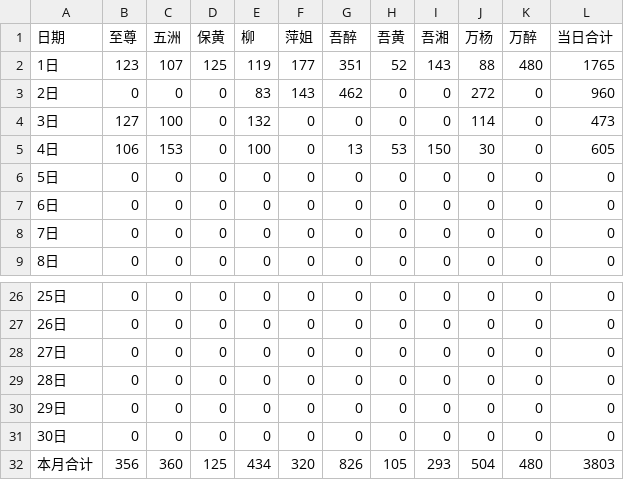
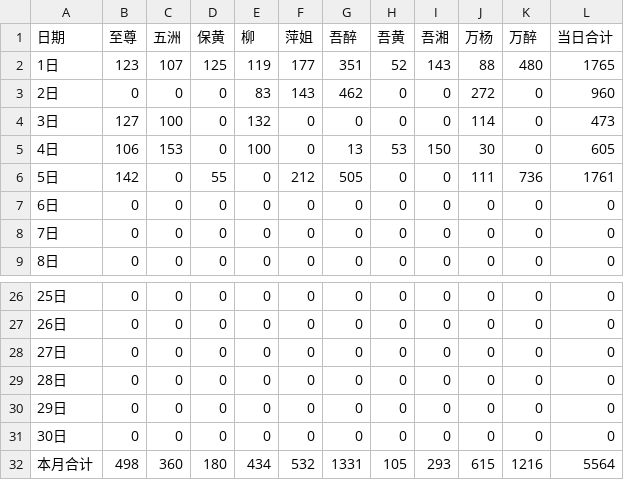
Before and after one commit to nqw1983-coder/-delivery-note-accounting, a CSV file: backups/2026-06.csv, drawn as a sheet; only a part is shown, gaps mark what is left out.

```diff
--- a/backups/2026-06.csv
+++ b/backups/2026-06.csv
@@ -5,3 +5,3 @@
 4日,106,153,0,100,0,13,53,150,30,0,605
-5日,0,0,0,0,0,0,0,0,0,0,0
+5日,142,0,55,0,212,505,0,0,111,736,1761
 6日,0,0,0,0,0,0,0,0,0,0,0
@@ -31,2 +31,2 @@
 30日,0,0,0,0,0,0,0,0,0,0,0
-本月合计,356,360,125,434,320,826,105,293,504,480,3803
+本月合计,498,360,180,434,532,1331,105,293,615,1216,5564
```
Also changed, not shown: 1 other file.
